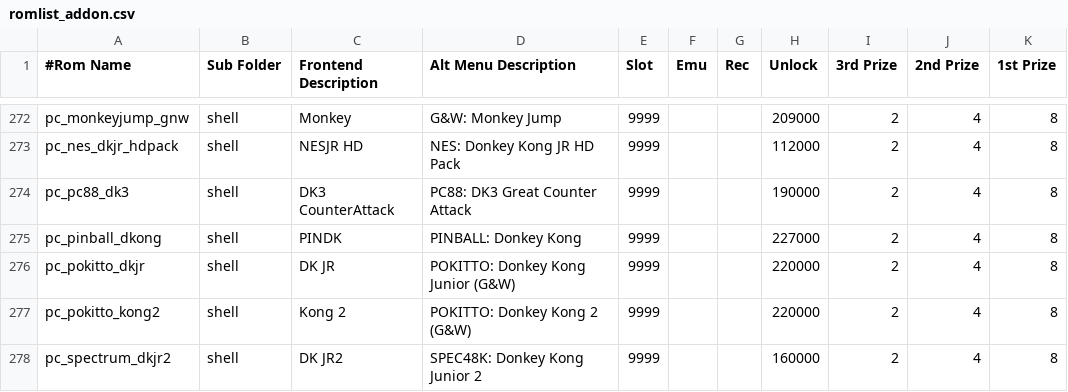
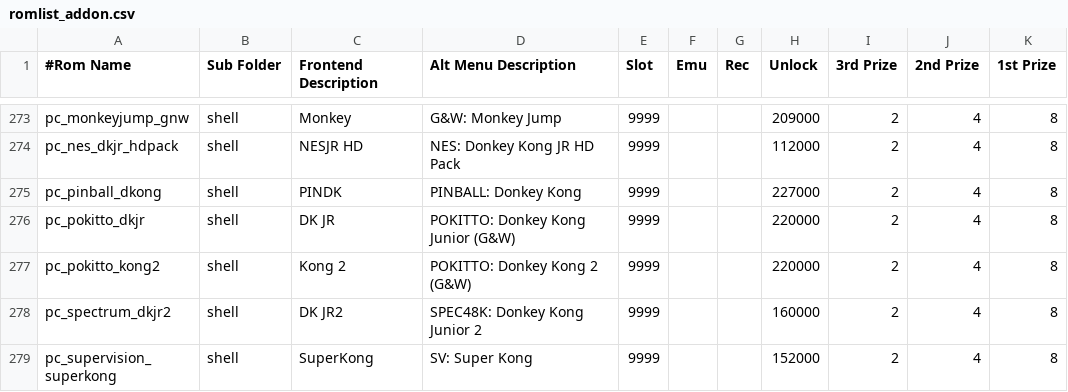
Before and after one commit to 10yard/dkafe, a CSV file: romlist_addon.csv, drawn as a sheet; only a part is shown, gaps mark what is left out; the shorter side is filled out with more unchanged rows; removed rows and columns are numbered as before the commit, all else as after; the diff covers the shown part only; the diff names each change by its address in the sheet, - before the commit and + after, or states it on an @@ line.

```diff
--- a/romlist_addon.csv
+++ b/romlist_addon.csv
-row 274: pc_pc88_dk3 | shell | DK3 CounterAttack | PC88: DK3 Great Counter Attack | 9999 |  |  | 190000 | 2 | 4 | 8
```
Also changed, not shown: 5 added rows and 4 removed rows elsewhere in this file, 11 other files.
